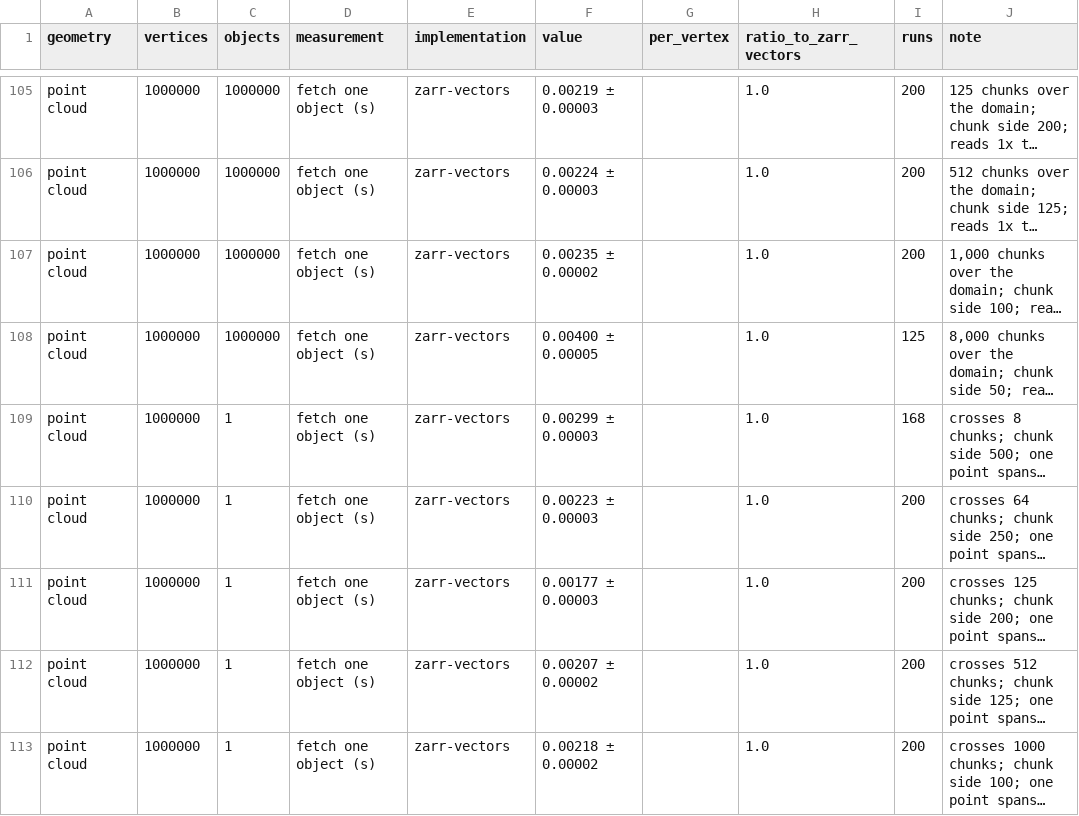
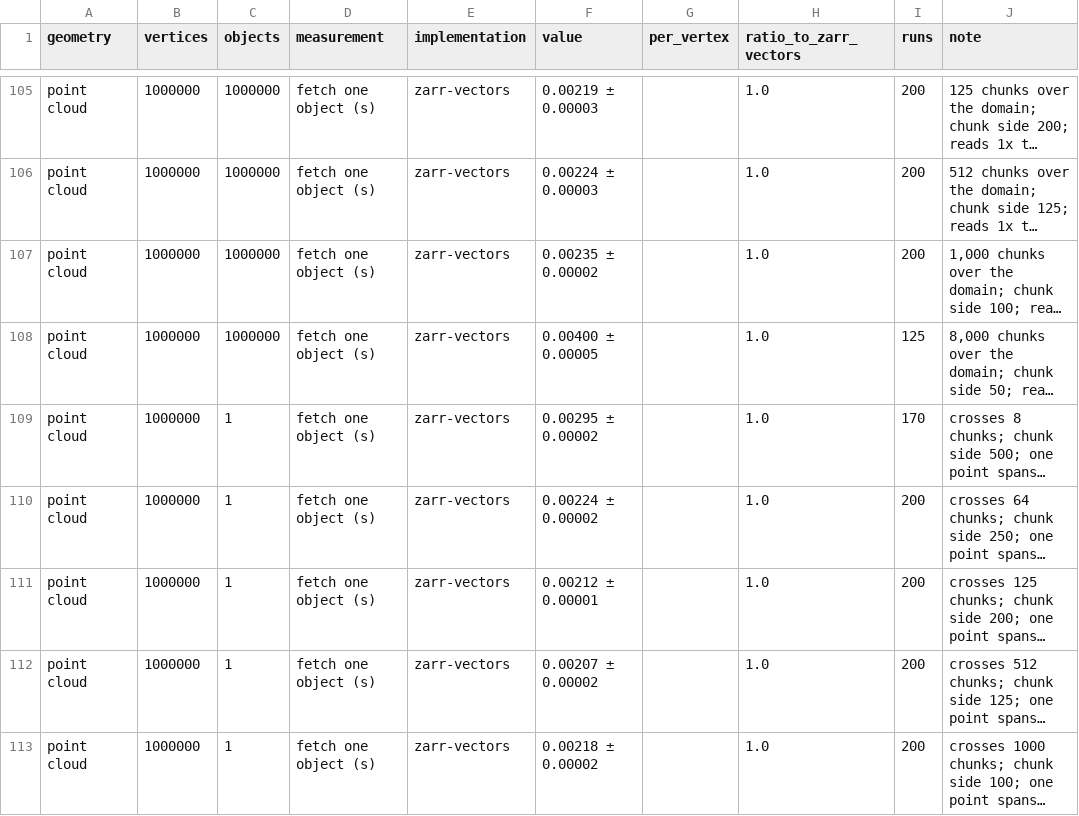
Before and after one commit to AllenInstitute/zarr-vectors-tools, a CSV file: benchmarks/paper/results/large/supplementary_table.csv, drawn as a sheet; only a part is shown, gaps mark what is left out; long unchanged cells end in …; the diff covers the shown part only; the diff names each change by its address in the sheet, - before the commit and + after, or states it on an @@ line.

```diff
--- a/benchmarks/paper/results/large/supplementary_table.csv
+++ b/benchmarks/paper/results/large/supplementary_table.csv
-F109 (value): 0.00299 ± 0.00003
+F109 (value): 0.00295 ± 0.00002
-I109 (runs): 168
+I109 (runs): 170
-F110 (value): 0.00223 ± 0.00003
+F110 (value): 0.00224 ± 0.00002
-F111 (value): 0.00177 ± 0.00003
+F111 (value): 0.00212 ± 0.00001
```
Also changed, not shown: 32 edited cells elsewhere in this file, benchmarks/paper/results/large/measurements.csv, benchmarks/paper/results/measurements.csv, 47 other files.
